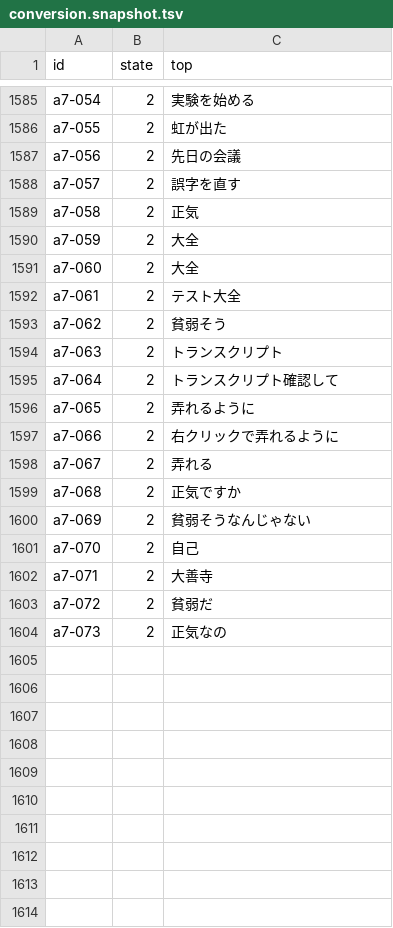
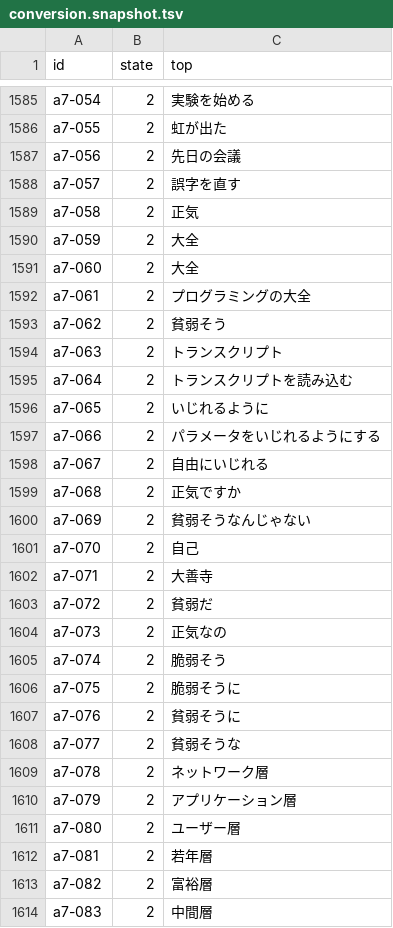
Before and after one commit to tsuyoshi-otake/sakura-input, a TSV file: corpus/accuracy/conversion.snapshot.tsv, drawn as a sheet; only a part is shown, gaps mark what is left out.

```diff
--- a/corpus/accuracy/conversion.snapshot.tsv
+++ b/corpus/accuracy/conversion.snapshot.tsv
@@ -1591,9 +1591,9 @@ a7-059	2	大全
 a7-060	2	大全
-a7-061	2	テスト大全
+a7-061	2	プログラミングの大全
 a7-062	2	貧弱そう
 a7-063	2	トランスクリプト
-a7-064	2	トランスクリプト確認して
-a7-065	2	弄れるように
-a7-066	2	右クリックで弄れるように
-a7-067	2	弄れる
+a7-064	2	トランスクリプトを読み込む
+a7-065	2	いじれるように
+a7-066	2	パラメータをいじれるようにする
+a7-067	2	自由にいじれる
 a7-068	2	正気ですか
@@ -1604 +1604,11 @@ a7-072	2	貧弱だ
 a7-073	2	正気なの
+a7-074	2	脆弱そう
+a7-075	2	脆弱そうに
+a7-076	2	貧弱そうに
+a7-077	2	貧弱そうな
+a7-078	2	ネットワーク層
+a7-079	2	アプリケーション層
+a7-080	2	ユーザー層
+a7-081	2	若年層
+a7-082	2	富裕層
+a7-083	2	中間層
```
Also changed, not shown: corpus/accuracy/conversion.tsv, corpus/accuracy/floors.tsv, 5 other files.
